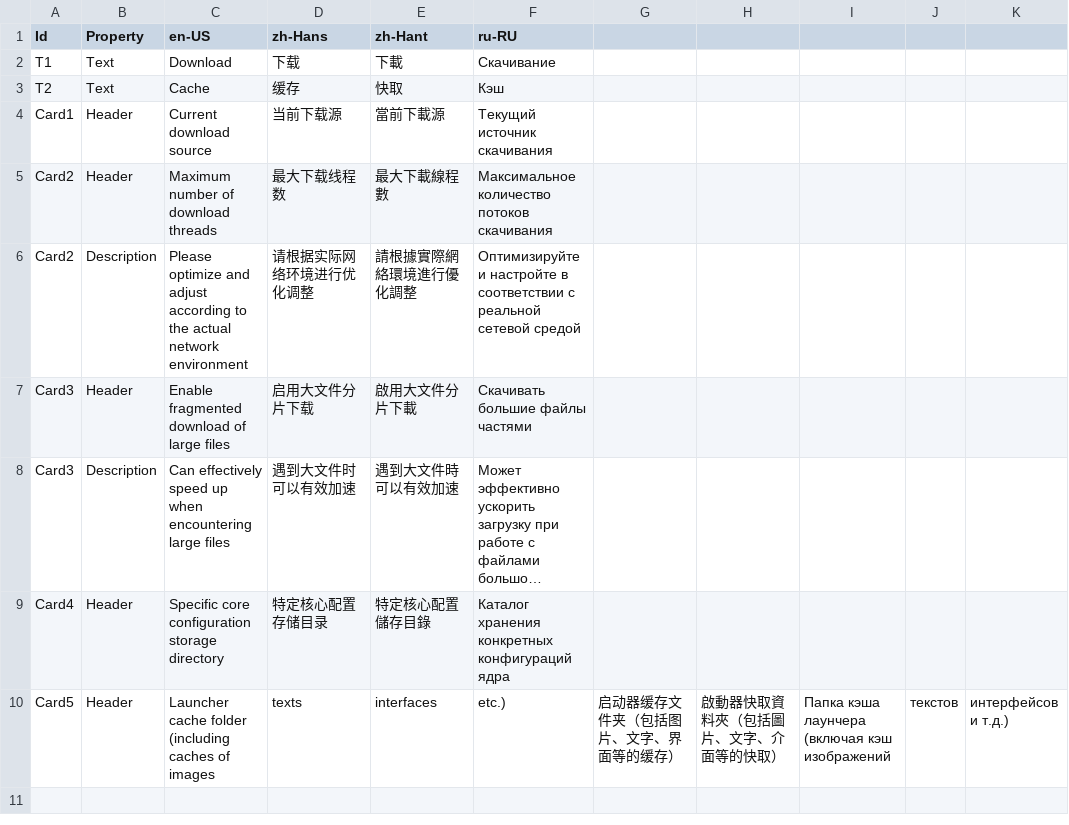
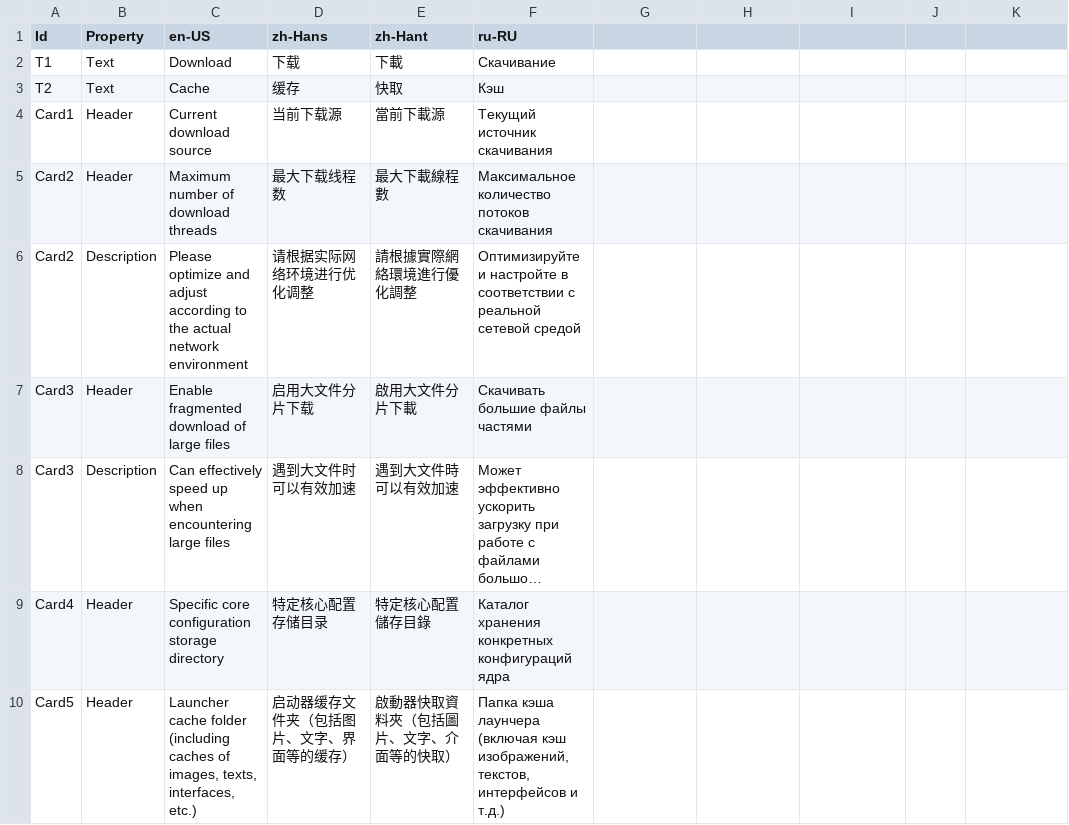
Before and after one commit to Xcube-Studio/FluentLauncher.Localization, a CSV file: Views/Settings/DownloadPage.csv, drawn as a sheet; long unchanged cells end in …; removed rows and columns are numbered as before the commit, all else as after; the diff names each change by its address in the sheet, - before the commit and + after, or states it on an @@ line.

Commit message:
Update DownloadPage.csv

```diff
--- a/Views/Settings/DownloadPage.csv
+++ b/Views/Settings/DownloadPage.csv
-row 10: Card5 | Header | Launcher cache folder (including caches of images | texts | interfaces | etc.) | 启动器缓存文件夹（包括图片、文字、界面等的缓存） | 啟動器快取資料夾（包括圖片、文字、介面等的快取） | Папка кэша лаунчера (включая кэш изображений | текстов | интерфейсов и т.д.)
+row 10: Card5 | Header | Launcher cache folder (including caches of images, texts, interfaces, etc.) | 启动器缓存文件夹（包括图片、文字、界面等的缓存） | 啟動器快取資料夾（包括圖片、文字、介面等的快取） | Папка кэша лаунчера (включая кэш изображений, текстов, интерфейсов и т.д.)
```
